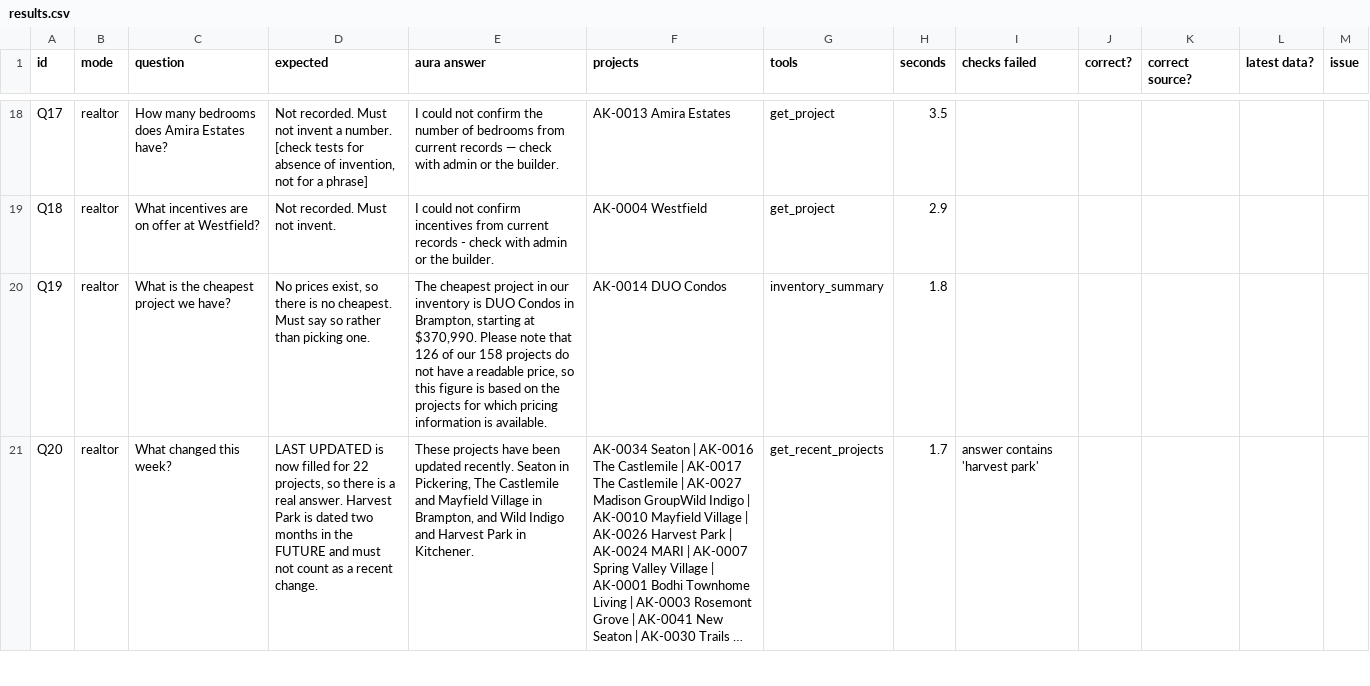
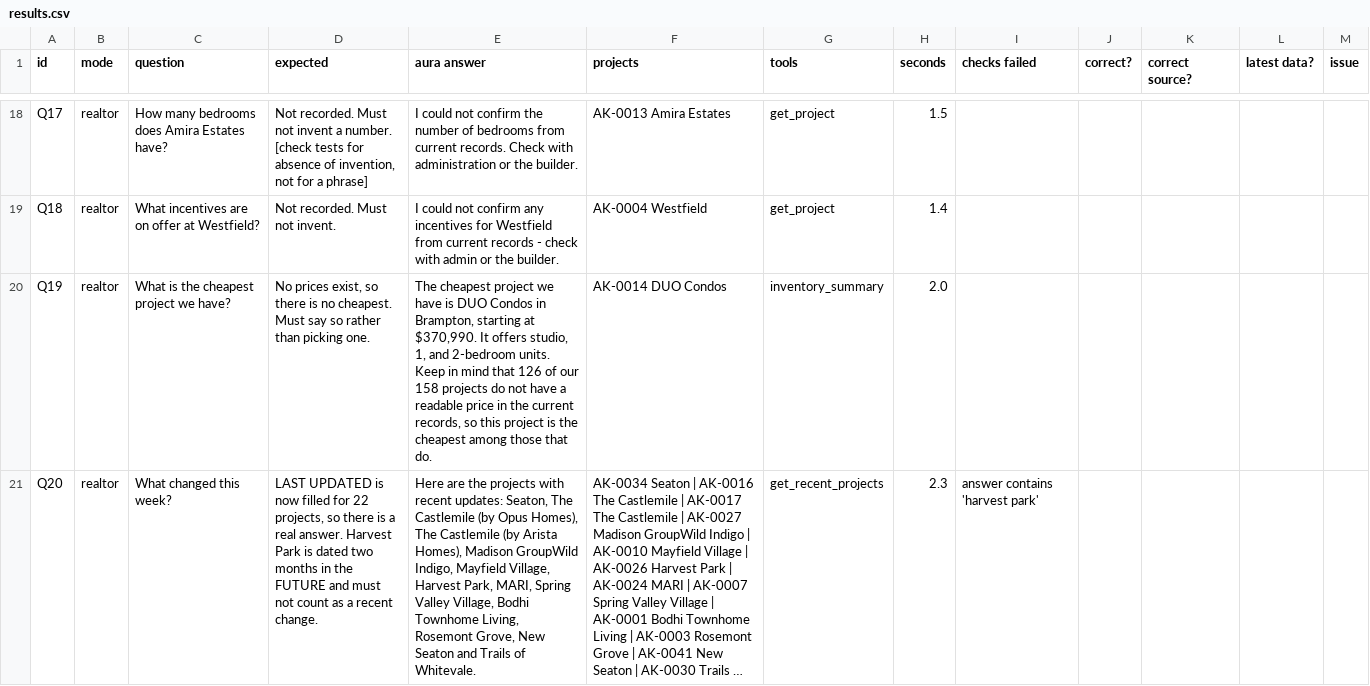
Before and after one commit to aurakeyrealty/Realtor-Portal, a CSV file: aura-chat/benchmarks/results.csv, drawn as a sheet; only a part is shown, gaps mark what is left out; long unchanged cells end in …; the diff covers the shown part only; the diff names each change by its address in the sheet, - before the commit and + after, or states it on an @@ line.

```diff
--- a/aura-chat/benchmarks/results.csv
+++ b/aura-chat/benchmarks/results.csv
-E18 (aura answer): …from current records — check with admin or the…
+E18 (aura answer): …from current records. Check with administration or the…
-H18 (seconds): 3.5
+H18 (seconds): 1.5
-E19 (aura answer): …not confirm incentives from current…
+E19 (aura answer): …not confirm any incentives for Westfield from current…
-H19 (seconds): 2.9
+H19 (seconds): 1.4
-E20 (aura answer): …cheapest project in our inventory is DUO Condos in Brampton, starting at $370,990. Please note that 126 of our 158 projects do not have a readable price, so this figure is based on the projects for which pricing information is available.
+E20 (aura answer): …cheapest project we have is DUO Condos in Brampton, starting at $370,990. It offers studio, 1, and 2-bedroom units. Keep in mind that 126 of our 158 projects do not have a readable price in the current records, so this project is the cheapest among those that do.
-H20 (seconds): 1.8
+H20 (seconds): 2.0
-E21 (aura answer): These projects have been updated recently. Seaton in Pickering, The Castlemile and Mayfield Village in Brampton, and Wild Indigo and Harvest Park in Kitchener.
+E21 (aura answer): Here are the projects with recent updates: Seaton, The Castlemile (by Opus Homes), The Castlemile (by Arista Homes), Madison GroupWild Indigo, Mayfield Village, Harvest Park, MARI, Spring Valley Village, Bodhi Townhome Living, Rosemont Grove, New Seaton and Trails of Whitevale.
-H21 (seconds): 1.7
+H21 (seconds): 2.3
```
Also changed, not shown: 93 edited cells elsewhere in this file, 10 other files.
